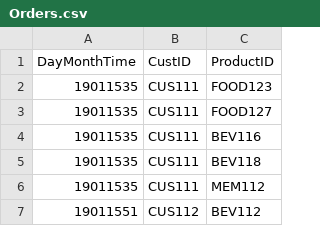
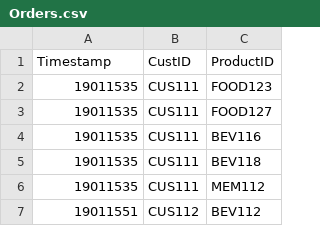
Before and after one commit to MaxAtkinson/AdvancedSoftwareEngineering1, a CSV file: Orders.csv, drawn as a sheet; only a part is shown.

Commit message:
Minor changes

```diff
--- a/Orders.csv
+++ b/Orders.csv
@@ -1,2 +1,2 @@
-DayMonthTime,CustID,ProductID
+Timestamp,CustID,ProductID
 19011535,CUS111,FOOD123
```
